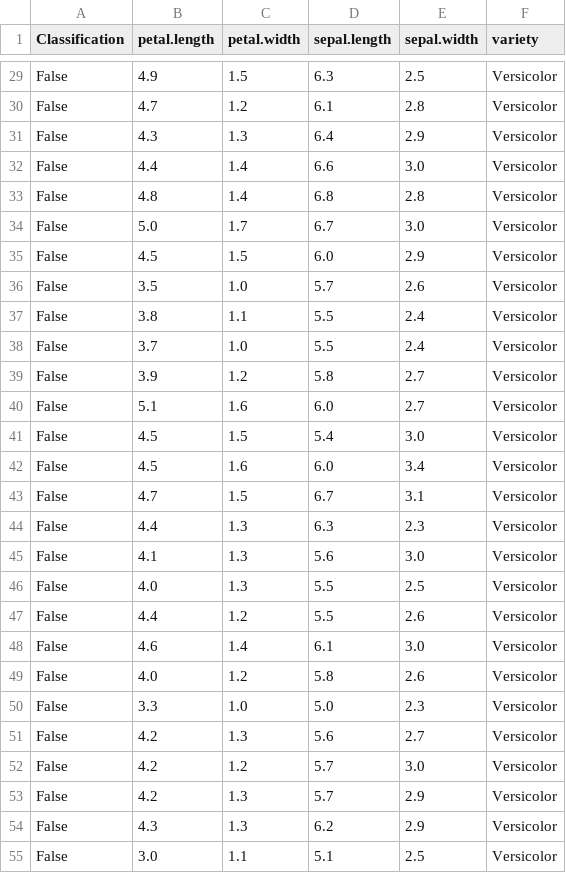
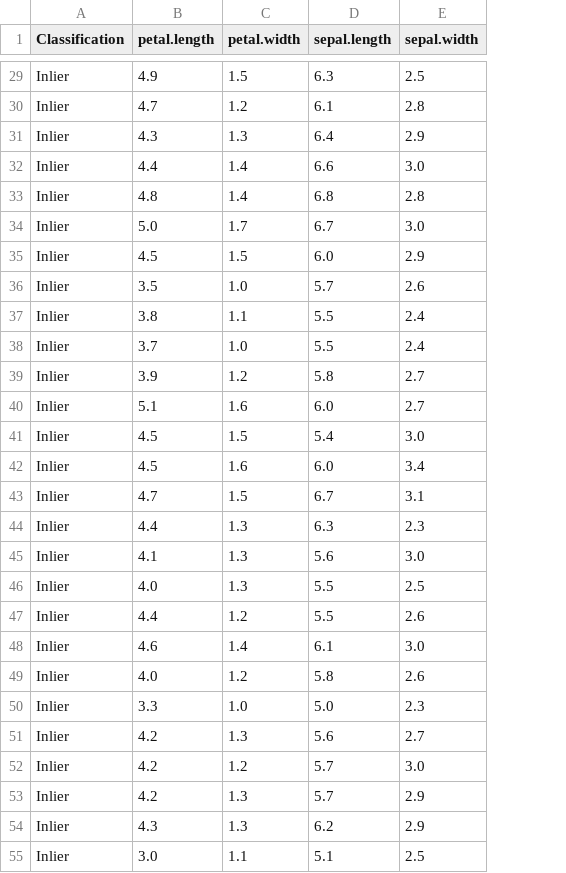
Before and after one commit to kenuxi/EVA, a CSV file: data/iris_anomalies.csv, drawn as a sheet; only a part is shown, gaps mark what is left out; the diff covers the shown part only; the diff names each change by its address in the sheet, - before the commit and + after, or states it on an @@ line.

```diff
--- a/data/iris_anomalies.csv
+++ b/data/iris_anomalies.csv
-column F (variety), rows 29-55: all Versicolor
-A29:A55 (Classification): False
+A29:A55 (Classification): Inlier
```
Also changed, not shown: 29 edited cells elsewhere in this file.
